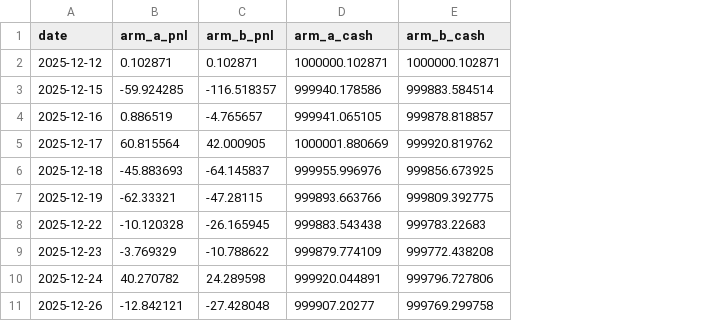
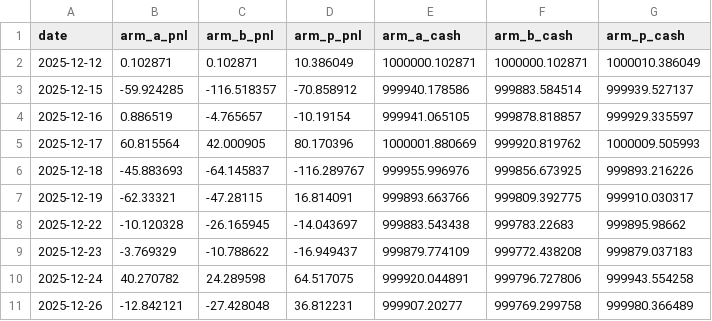
Before and after one commit to vvvaibhaverma-123459876/Agentco, a CSV file: evals/experiments/nse_canonical_trust_weighting_results/daily_pnl.csv, drawn as a sheet; only a part is shown; the diff names each change by its address in the sheet, - before the commit and + after, or states it on an @@ line.

```diff
--- a/evals/experiments/nse_canonical_trust_weighting_results/daily_pnl.csv
+++ b/evals/experiments/nse_canonical_trust_weighting_results/daily_pnl.csv
+column D (arm_p_pnl), rows 2-11: 10.386049 | -70.858912 | -10.19154 | 80.170396 | -116.289767 | 16.814091 | -14.043697 | -16.949437 | 64.517075 | 36.812231
+column G (arm_p_cash), rows 2-11: 1000010.386049 | 999939.527137 | 999929.335597 | 1000009.505993 | 999893.216226 | 999910.030317 | 999895.98662 | 999879.037183 | 999943.554258 | 999980.366489
```
Also changed, not shown: 3 other files.
